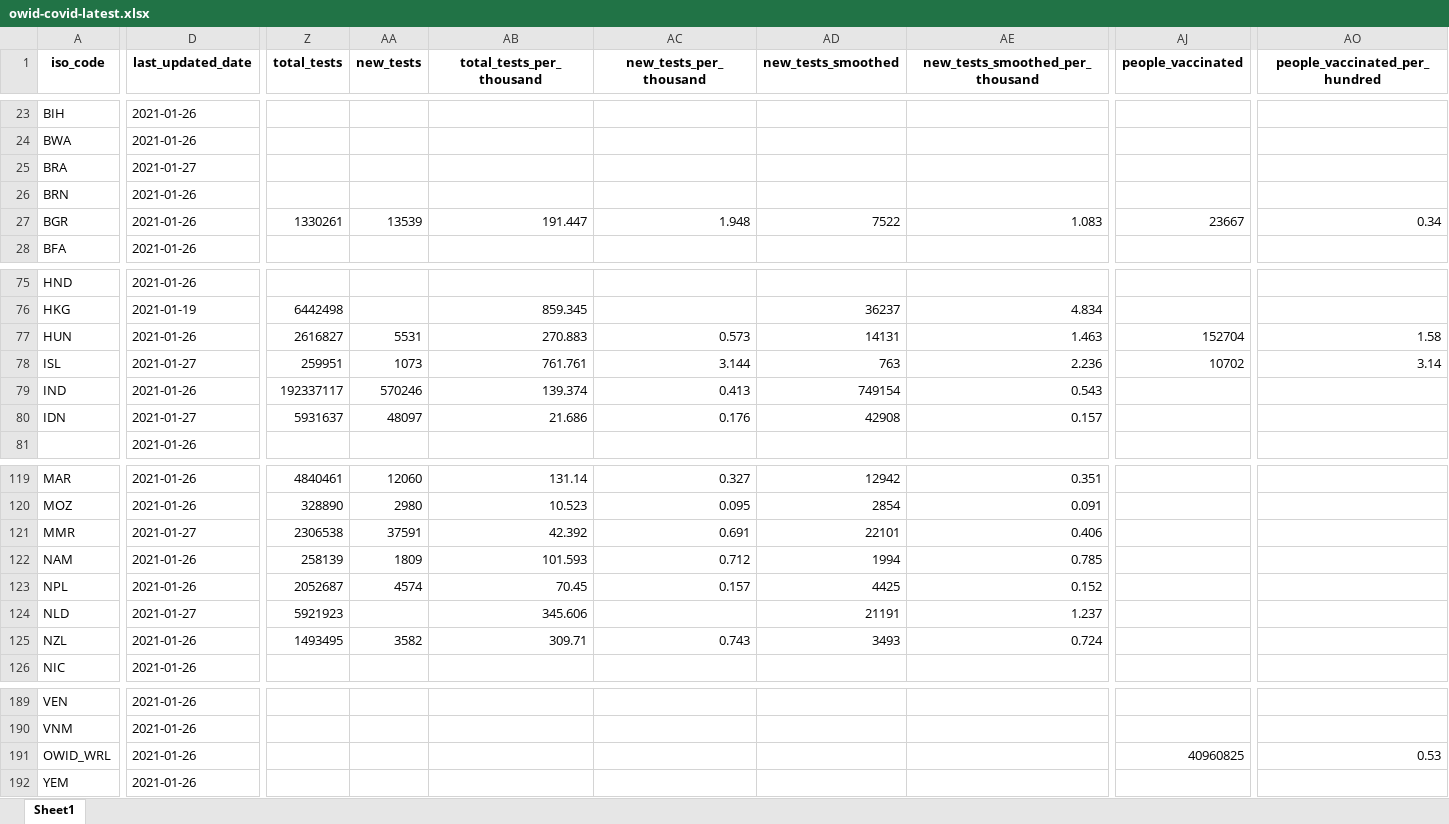
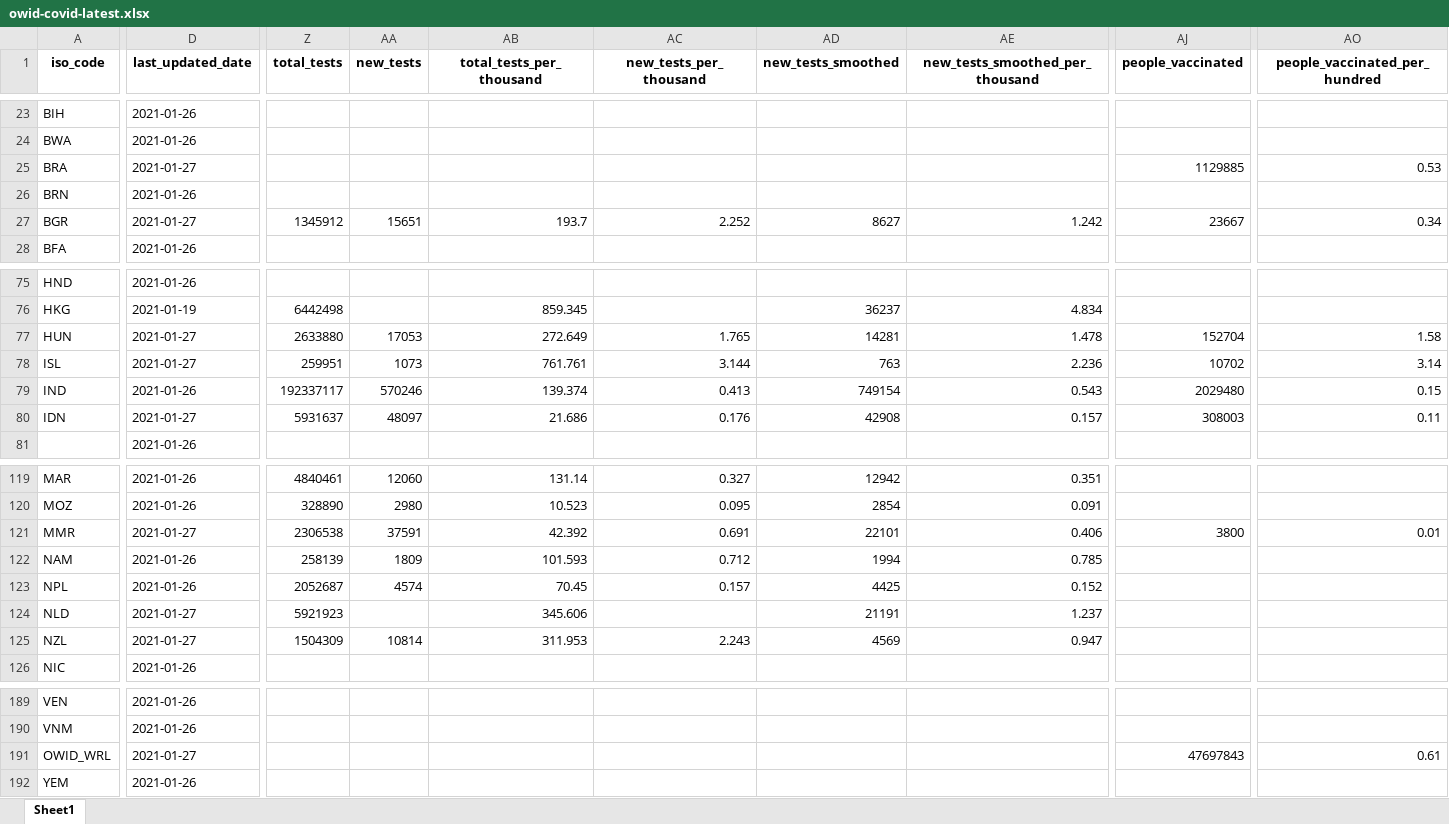
Before and after one commit to owid/covid-19-data, an Excel workbook: public/data/latest/owid-covid-latest.xlsx, sheet Sheet1, drawn as a sheet; only a part is shown, gaps mark what is left out; values as stored, in another font and other column widths than the file's, no borders; the diff covers the shown part only; the diff names each change by its address in the sheet, - before the commit and + after, or states it on an @@ line.

```diff
--- a/public/data/latest/owid-covid-latest.xlsx (sheet Sheet1)
+++ b/public/data/latest/owid-covid-latest.xlsx (sheet Sheet1)
-AJ25 (people_vaccinated): (empty)
+AJ25 (people_vaccinated): 1129885
-AO25 (people_vaccinated_per_hundred): (empty)
+AO25 (people_vaccinated_per_hundred): 0.53
-D27 (last_updated_date): 2021-01-26
+D27 (last_updated_date): 2021-01-27
-Z27 (total_tests): 1330261
+Z27 (total_tests): 1345912
-AA27 (new_tests): 13539
+AA27 (new_tests): 15651
-AB27 (total_tests_per_thousand): 191.447
+AB27 (total_tests_per_thousand): 193.7
-AC27 (new_tests_per_thousand): 1.948
+AC27 (new_tests_per_thousand): 2.252
-AD27 (new_tests_smoothed): 7522
+AD27 (new_tests_smoothed): 8627
-AE27 (new_tests_smoothed_per_thousand): 1.083
+AE27 (new_tests_smoothed_per_thousand): 1.242
-D77 (last_updated_date): 2021-01-26
+D77 (last_updated_date): 2021-01-27
-Z77 (total_tests): 2616827
+Z77 (total_tests): 2633880
-AA77 (new_tests): 5531
+AA77 (new_tests): 17053
-AB77 (total_tests_per_thousand): 270.883
+AB77 (total_tests_per_thousand): 272.649
-AC77 (new_tests_per_thousand): 0.573
+AC77 (new_tests_per_thousand): 1.765
-AD77 (new_tests_smoothed): 14131
+AD77 (new_tests_smoothed): 14281
-AE77 (new_tests_smoothed_per_thousand): 1.463
+AE77 (new_tests_smoothed_per_thousand): 1.478
-AJ79 (people_vaccinated): (empty)
+AJ79 (people_vaccinated): 2029480
-AO79 (people_vaccinated_per_hundred): (empty)
+AO79 (people_vaccinated_per_hundred): 0.15
-AJ80 (people_vaccinated): (empty)
+AJ80 (people_vaccinated): 308003
-AO80 (people_vaccinated_per_hundred): (empty)
+AO80 (people_vaccinated_per_hundred): 0.11
-AJ121 (people_vaccinated): (empty)
+AJ121 (people_vaccinated): 3800
-AO121 (people_vaccinated_per_hundred): (empty)
+AO121 (people_vaccinated_per_hundred): 0.01
-D125 (last_updated_date): 2021-01-26
+D125 (last_updated_date): 2021-01-27
-Z125 (total_tests): 1493495
+Z125 (total_tests): 1504309
-AA125 (new_tests): 3582
+AA125 (new_tests): 10814
-AB125 (total_tests_per_thousand): 309.71
+AB125 (total_tests_per_thousand): 311.953
-AC125 (new_tests_per_thousand): 0.743
+AC125 (new_tests_per_thousand): 2.243
-AD125 (new_tests_smoothed): 3493
+AD125 (new_tests_smoothed): 4569
-AE125 (new_tests_smoothed_per_thousand): 0.724
+AE125 (new_tests_smoothed_per_thousand): 0.947
-D191 (last_updated_date): 2021-01-26
+D191 (last_updated_date): 2021-01-27
-AJ191 (people_vaccinated): 40960825
+AJ191 (people_vaccinated): 47697843
-AO191 (people_vaccinated_per_hundred): 0.53
+AO191 (people_vaccinated_per_hundred): 0.61
```
Also changed, not shown: 111 edited cells elsewhere in this sheet, 20 other files.
